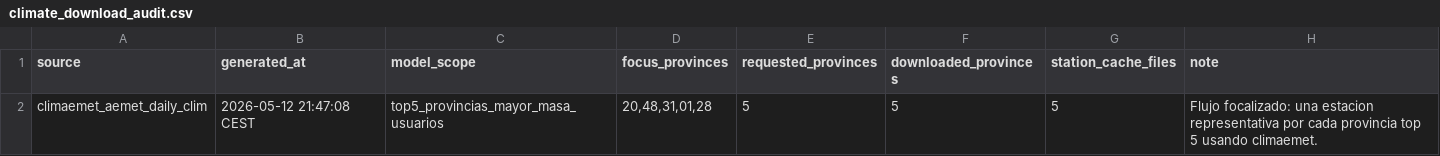
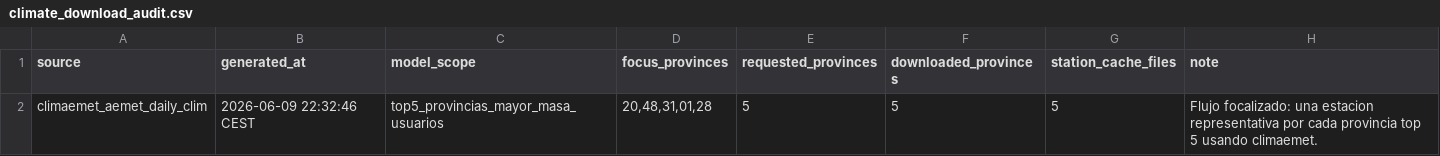
Before and after one commit to alberfdez1523/TFM_Goiener, a CSV file: outputs/tables/climate_download_audit.csv, drawn as a sheet.

```diff
--- a/outputs/tables/climate_download_audit.csv
+++ b/outputs/tables/climate_download_audit.csv
@@ -1,2 +1,2 @@
 "source","generated_at","model_scope","focus_provinces","requested_provinces","downloaded_provinces","station_cache_files","note"
-"climaemet_aemet_daily_clim","2026-05-12 21:47:08 CEST","top5_provincias_mayor_masa_usuarios","20,48,31,01,28",5,5,5,"Flujo focalizado: una estacion representativa por cada provincia top 5 usando climaemet."
+"climaemet_aemet_daily_clim","2026-06-09 22:32:46 CEST","top5_provincias_mayor_masa_usuarios","20,48,31,01,28",5,5,5,"Flujo focalizado: una estacion representativa por cada provincia top 5 usando climaemet."
```
Also changed, not shown: outputs/tables/forecast_daily_predictions.csv, outputs/tables/forecast_daily_xgb_importance.csv, 39 other files.
